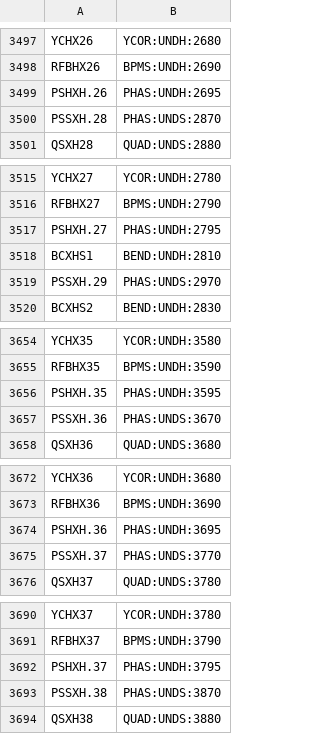
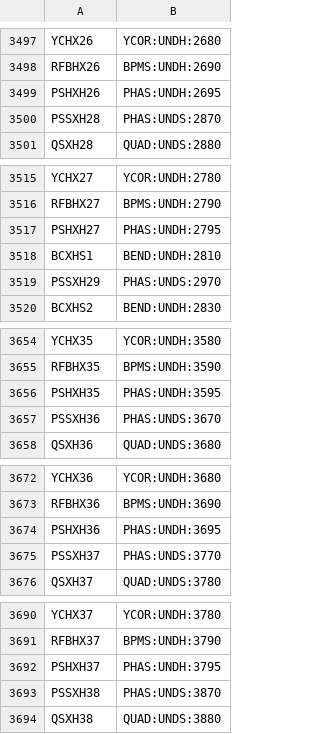
Before and after one commit to mattgibbs/simulacrum, a CSV file: simulacrum/lcls_elements.csv, drawn as a sheet; only a part is shown, gaps mark what is left out; the diff covers the shown part only.

```diff
--- a/simulacrum/lcls_elements.csv
+++ b/simulacrum/lcls_elements.csv
@@ -3498,4 +3498,4 @@
 "RFBHX26","BPMS:UNDH:2690"
-"PSHXH.26","PHAS:UNDH:2695"
-"PSSXH.28","PHAS:UNDS:2870"
+"PSHXH26","PHAS:UNDH:2695"
+"PSSXH28","PHAS:UNDS:2870"
 "QSXH28","QUAD:UNDS:2880"
@@ -3516,5 +3516,5 @@
 "RFBHX27","BPMS:UNDH:2790"
-"PSHXH.27","PHAS:UNDH:2795"
+"PSHXH27","PHAS:UNDH:2795"
 "BCXHS1","BEND:UNDH:2810"
-"PSSXH.29","PHAS:UNDS:2970"
+"PSSXH29","PHAS:UNDS:2970"
 "BCXHS2","BEND:UNDH:2830"
@@ -3655,4 +3655,4 @@
 "RFBHX35","BPMS:UNDH:3590"
-"PSHXH.35","PHAS:UNDH:3595"
-"PSSXH.36","PHAS:UNDS:3670"
+"PSHXH35","PHAS:UNDH:3595"
+"PSSXH36","PHAS:UNDS:3670"
 "QSXH36","QUAD:UNDS:3680"
@@ -3673,4 +3673,4 @@
 "RFBHX36","BPMS:UNDH:3690"
-"PSHXH.36","PHAS:UNDH:3695"
-"PSSXH.37","PHAS:UNDS:3770"
+"PSHXH36","PHAS:UNDH:3695"
+"PSSXH37","PHAS:UNDS:3770"
 "QSXH37","QUAD:UNDS:3780"
@@ -3691,4 +3691,4 @@
 "RFBHX37","BPMS:UNDH:3790"
-"PSHXH.37","PHAS:UNDH:3795"
-"PSSXH.38","PHAS:UNDS:3870"
+"PSHXH37","PHAS:UNDH:3795"
+"PSSXH38","PHAS:UNDS:3870"
 "QSXH38","QUAD:UNDS:3880"
```
Also changed, not shown: 1 added row, 1 removed row and 44 edited cells elsewhere in this file, 1 other file.
